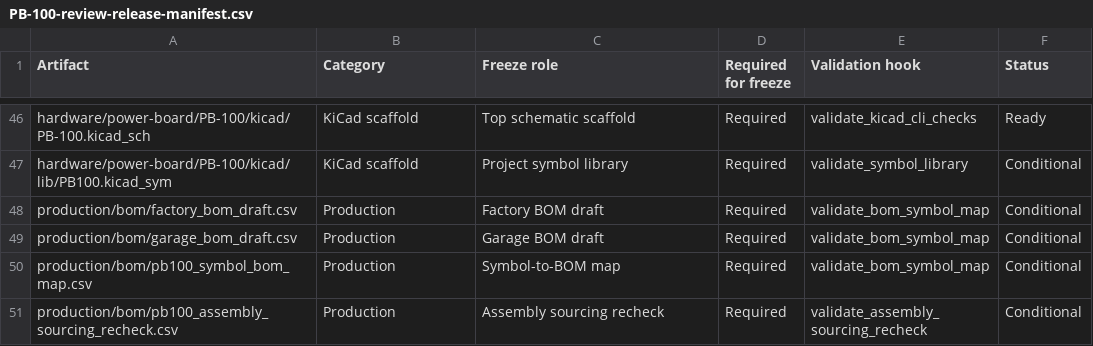
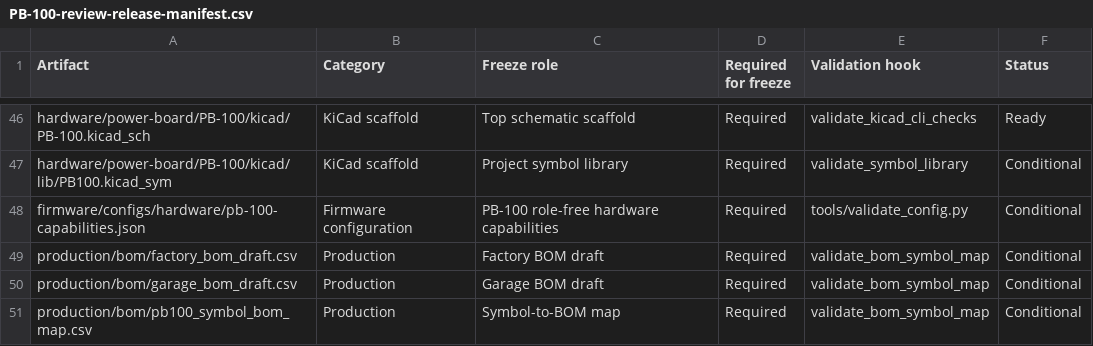
Before and after one commit to avlyubimov/svc-platform, a CSV file: hardware/power-board/PB-100/PB-100-review-release-manifest.csv, drawn as a sheet; only a part is shown, gaps mark what is left out; the shorter side is filled out with more unchanged rows; the diff names each change by its address in the sheet, - before the commit and + after, or states it on an @@ line.

```diff
--- a/hardware/power-board/PB-100/PB-100-review-release-manifest.csv
+++ b/hardware/power-board/PB-100/PB-100-review-release-manifest.csv
+row 48: firmware/configs/hardware/pb-100-capabilities.json | Firmware configuration | PB-100 role-free hardware capabilities | Required | tools/validate_config.py | Conditional
```
Also changed, not shown: hardware/power-board/PB-100/PB-100-schematic-readiness-dashboard.csv, 9 other files.
